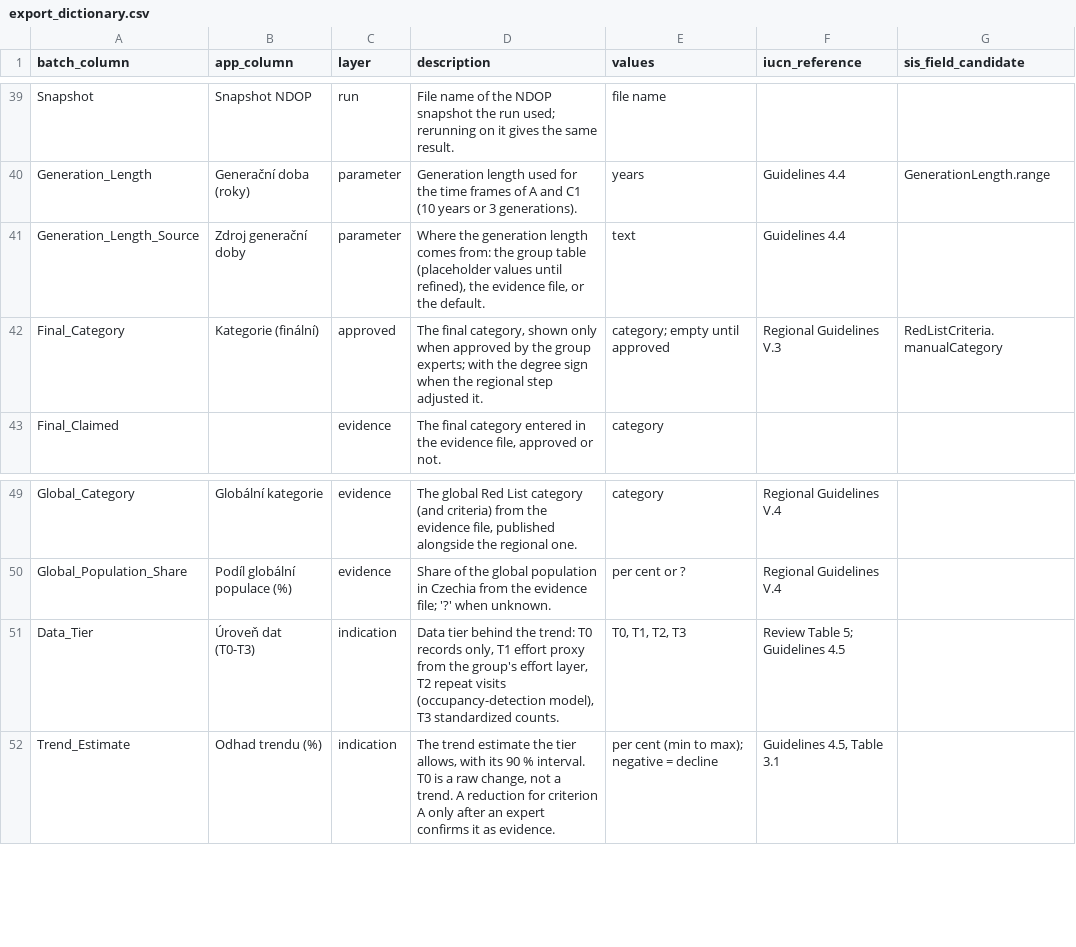
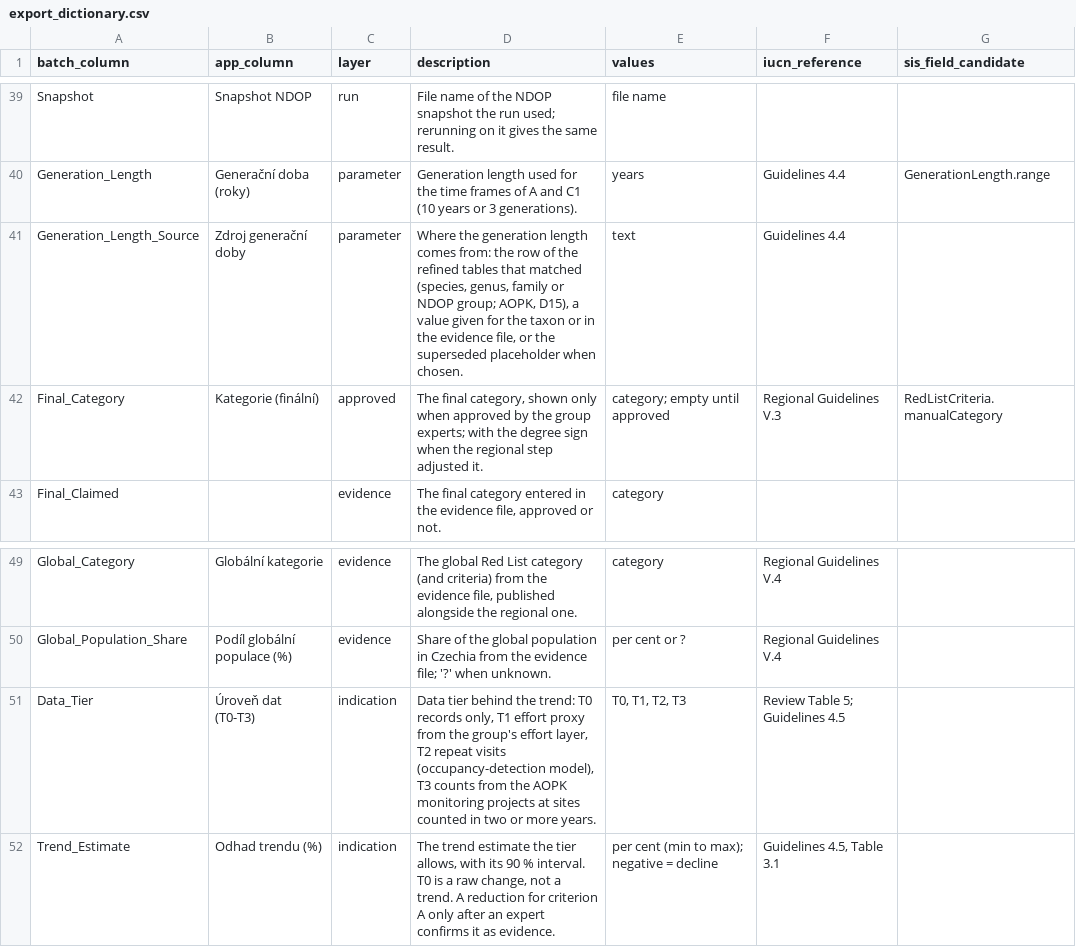
Before and after one commit to jonasgaigr/ndopred, a CSV file: inst/extdata/export_dictionary.csv, drawn as a sheet; only a part is shown, gaps mark what is left out.

```diff
--- a/inst/extdata/export_dictionary.csv
+++ b/inst/extdata/export_dictionary.csv
@@ -40,3 +40,3 @@
 "Generation_Length","Generační doba (roky)","parameter","Generation length used for the time frames of A and C1 (10 years or 3 generations).","years","Guidelines 4.4","GenerationLength.range"
-"Generation_Length_Source","Zdroj generační doby","parameter","Where the generation length comes from: the group table (placeholder values until refined), the evidence file, or the default.","text","Guidelines 4.4",""
+"Generation_Length_Source","Zdroj generační doby","parameter","Where the generation length comes from: the row of the refined tables that matched (species, genus, family or NDOP group; AOPK, D15), a value given for the taxon or in the evidence file, or the superseded placeholder when chosen.","text","Guidelines 4.4",""
 "Final_Category","Kategorie (finální)","approved","The final category, shown only when approved by the group experts; with the degree sign when the regional step adjusted it.","category; empty until approved","Regional Guidelines V.3","RedListCriteria.manualCategory"
@@ -50,3 +50,3 @@
 "Global_Population_Share","Podíl globální populace (%)","evidence","Share of the global population in Czechia from the evidence file; '?' when unknown.","per cent or ?","Regional Guidelines V.4",""
-"Data_Tier","Úroveň dat (T0-T3)","indication","Data tier behind the trend: T0 records only, T1 effort proxy from the group's effort layer, T2 repeat visits (occupancy-detection model), T3 standardized counts.","T0, T1, T2, T3","Review Table 5; Guidelines 4.5",""
+"Data_Tier","Úroveň dat (T0-T3)","indication","Data tier behind the trend: T0 records only, T1 effort proxy from the group's effort layer, T2 repeat visits (occupancy-detection model), T3 counts from the AOPK monitoring projects at sites counted in two or more years.","T0, T1, T2, T3","Review Table 5; Guidelines 4.5",""
 "Trend_Estimate","Odhad trendu (%)","indication","The trend estimate the tier allows, with its 90 % interval. T0 is a raw change, not a trend. A reduction for criterion A only after an expert confirms it as evidence.","per cent (min to max); negative = decline","Guidelines 4.5, Table 3.1",""
```
Also changed, not shown: 7 other files.
